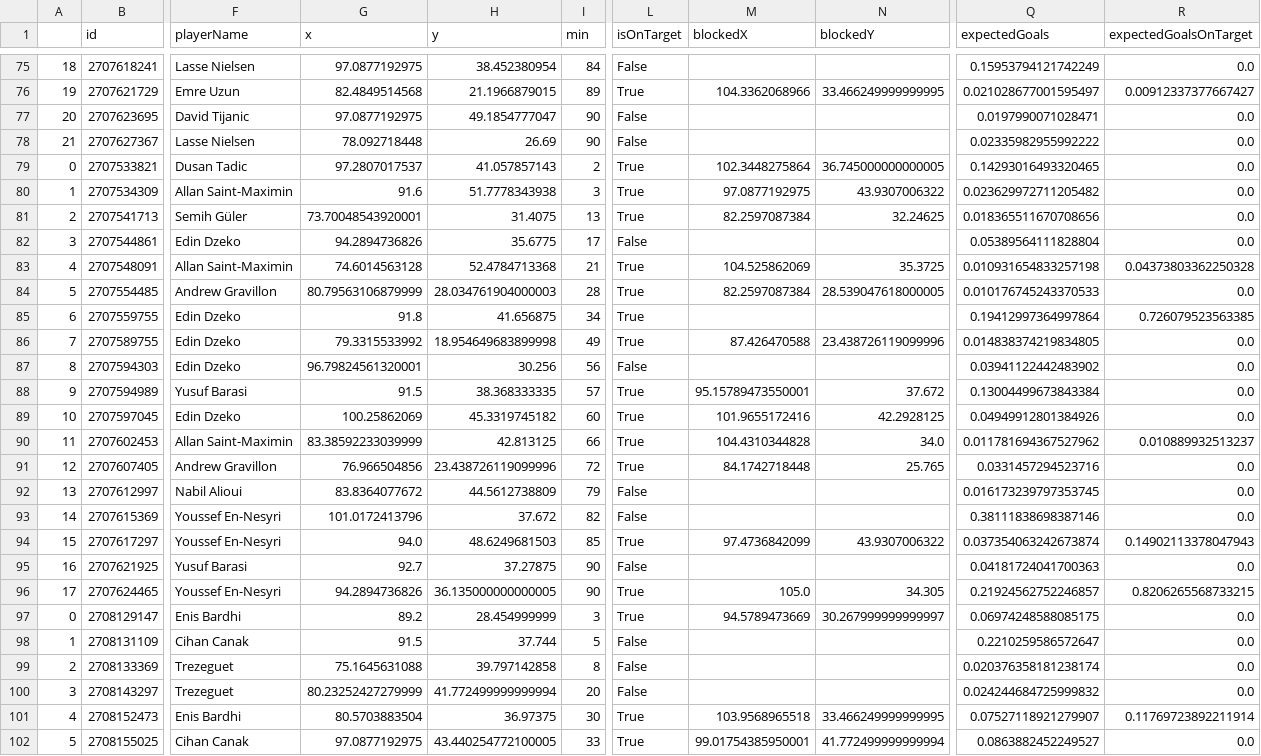
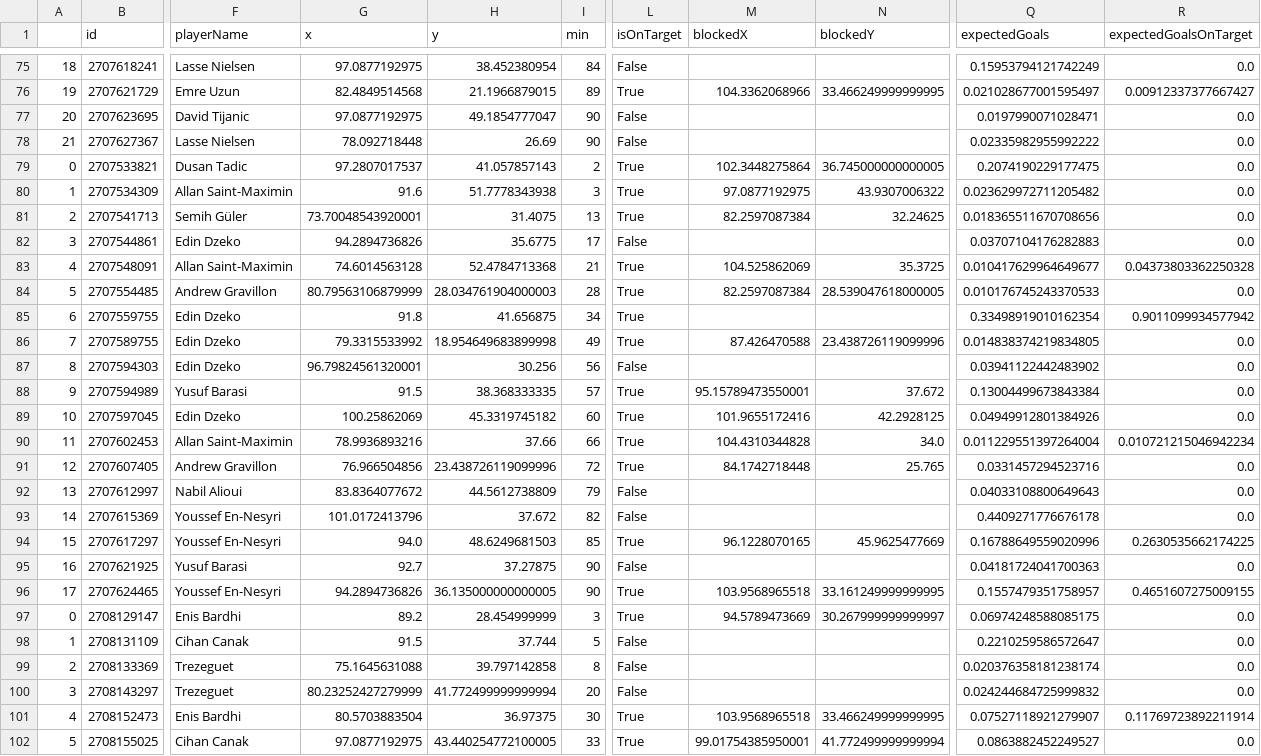
Before and after one commit to kovacs5/fotmob_csv, a CSV file: stsl_final.csv, drawn as a sheet; only a part is shown, gaps mark what is left out; the diff names each change by its address in the sheet, - before the commit and + after, or states it on an @@ line.

```diff
--- a/stsl_final.csv
+++ b/stsl_final.csv
-Q79 (expectedGoals): 0.14293016493320465
+Q79 (expectedGoals): 0.2074190229177475
-Q82 (expectedGoals): 0.05389564111828804
+Q82 (expectedGoals): 0.03707104176282883
-Q83 (expectedGoals): 0.010931654833257198
+Q83 (expectedGoals): 0.010417629964649677
-Q85 (expectedGoals): 0.19412997364997864
+Q85 (expectedGoals): 0.33498919010162354
-R85 (expectedGoalsOnTarget): 0.726079523563385
+R85 (expectedGoalsOnTarget): 0.9011099934577942
-G90 (x): 83.38592233039999
+G90 (x): 78.9936893216
-H90 (y): 42.813125
+H90 (y): 37.66
-Q90 (expectedGoals): 0.011781694367527962
+Q90 (expectedGoals): 0.011229551397264004
-R90 (expectedGoalsOnTarget): 0.010889932513237
+R90 (expectedGoalsOnTarget): 0.010721215046942234
-Q92 (expectedGoals): 0.016173239797353745
+Q92 (expectedGoals): 0.04033108800649643
-Q93 (expectedGoals): 0.38111838698387146
+Q93 (expectedGoals): 0.4409271776676178
-M94 (blockedX): 97.4736842099
+M94 (blockedX): 96.1228070165
-N94 (blockedY): 43.9307006322
+N94 (blockedY): 45.9625477669
-Q94 (expectedGoals): 0.037354063242673874
+Q94 (expectedGoals): 0.16788649559020996
-R94 (expectedGoalsOnTarget): 0.14902113378047943
+R94 (expectedGoalsOnTarget): 0.2630535662174225
-M96 (blockedX): 105.0
+M96 (blockedX): 103.9568965518
-N96 (blockedY): 34.305
+N96 (blockedY): 33.161249999999995
-Q96 (expectedGoals): 0.21924562752246857
+Q96 (expectedGoals): 0.1557479351758957
-R96 (expectedGoalsOnTarget): 0.8206265568733215
+R96 (expectedGoalsOnTarget): 0.4651607275009155
```
